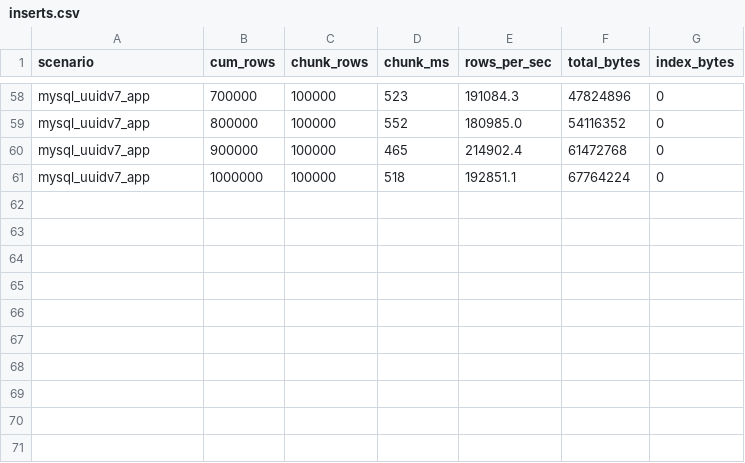
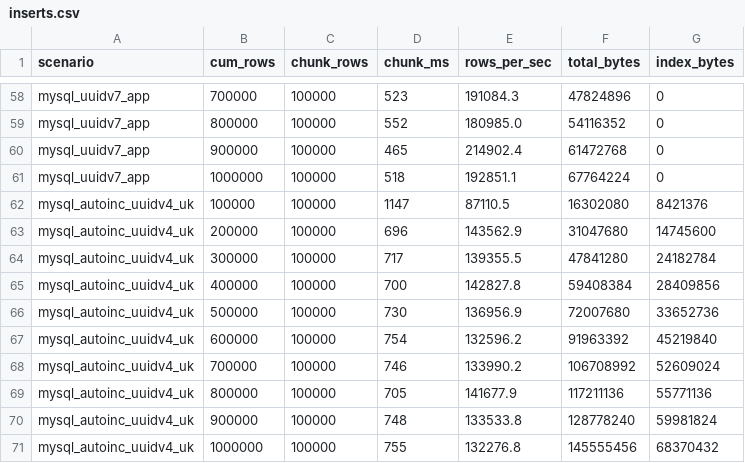
Before and after one commit to jasonp213/uuid-performance, a CSV file: results/1m/inserts.csv, drawn as a sheet; only a part is shown, gaps mark what is left out.

```diff
--- a/results/1m/inserts.csv
+++ b/results/1m/inserts.csv
@@ -61 +61,11 @@ mysql_uuidv7_app,900000,100000,465,214902.4,61472768,0
 mysql_uuidv7_app,1000000,100000,518,192851.1,67764224,0
+mysql_autoinc_uuidv4_uk,100000,100000,1147,87110.5,16302080,8421376
+mysql_autoinc_uuidv4_uk,200000,100000,696,143562.9,31047680,14745600
+mysql_autoinc_uuidv4_uk,300000,100000,717,139355.5,47841280,24182784
+mysql_autoinc_uuidv4_uk,400000,100000,700,142827.8,59408384,28409856
+mysql_autoinc_uuidv4_uk,500000,100000,730,136956.9,72007680,33652736
+mysql_autoinc_uuidv4_uk,600000,100000,754,132596.2,91963392,45219840
+mysql_autoinc_uuidv4_uk,700000,100000,746,133990.2,106708992,52609024
+mysql_autoinc_uuidv4_uk,800000,100000,705,141677.9,117211136,55771136
+mysql_autoinc_uuidv4_uk,900000,100000,748,133533.8,128778240,59981824
+mysql_autoinc_uuidv4_uk,1000000,100000,755,132276.8,145555456,68370432
```
Also changed, not shown: results/1m/pagination.csv, results/20m/inserts.csv, 8 other files.
